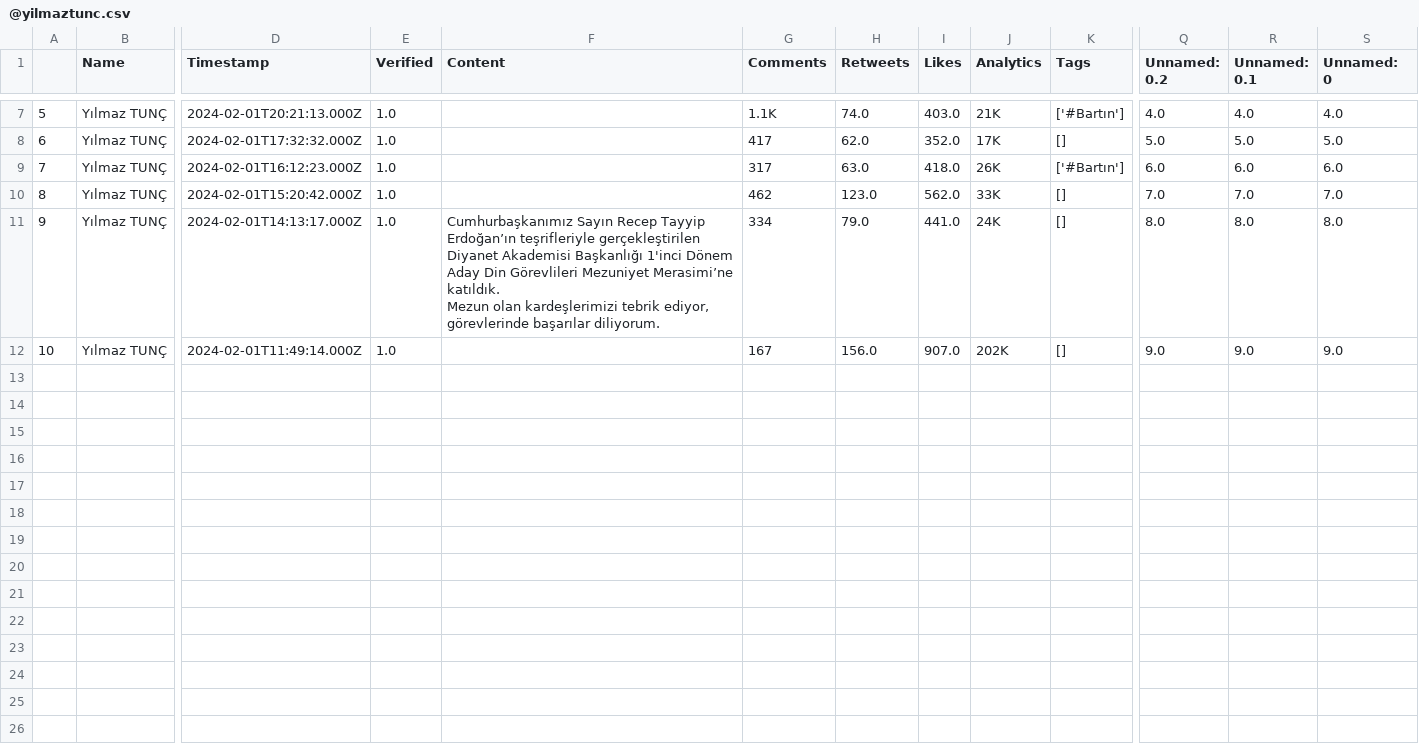
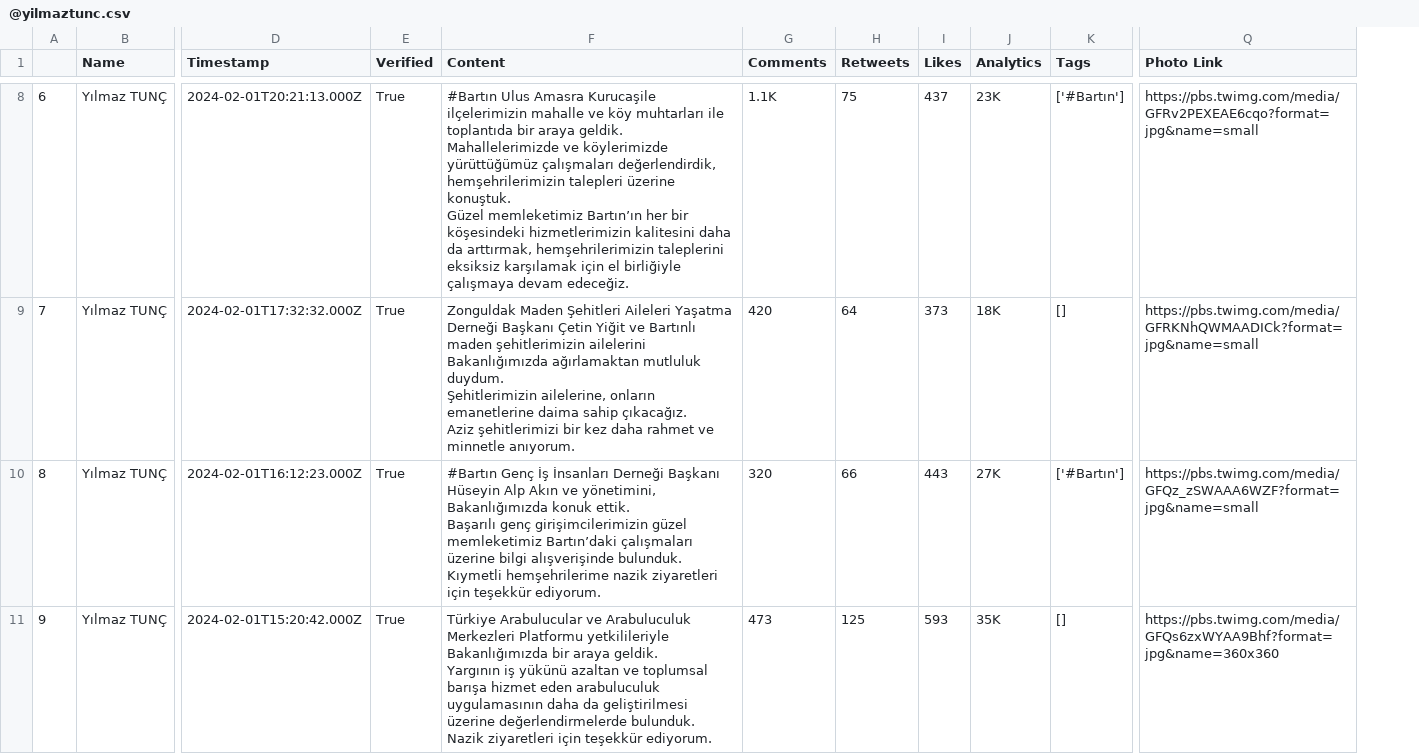
Before and after one commit to aritespit/mt-hackathon-aritespit, a CSV file: tweets/@yilmaztunc.csv, drawn as a sheet; only a part is shown, gaps mark what is left out; removed rows and columns are numbered as before the commit, all else as after; rows hold the shown columns only; ↵ is a line break in a cell; the diff covers the shown part only; the diff names each change by its address in the sheet, - before the commit and + after, or states it on an @@ line.

```diff
--- a/tweets/@yilmaztunc.csv
+++ b/tweets/@yilmaztunc.csv
-column Q (Unnamed: 0.2), rows 7-10: 4.0 | 5.0 | 6.0 | 7.0
-column R (Unnamed: 0.1), rows 7-10: 4.0 | 5.0 | 6.0 | 7.0
-column S (Unnamed: 0), rows 7-10: 4.0 | 5.0 | 6.0 | 7.0
+column Q (Photo Link), rows 8-11: https://pbs.twimg.com/media/GFRv2PEXEAE6cqo?format=jpg&name=small | https://pbs.twimg.com/media/GFRKNhQWMAADICk?format=jpg&name=small | https://pbs.twimg.com/media/GFQz_zSWAAA6WZF?format=jpg&name=small | https://pbs.twimg.com/media/GFQs6zxWYAA9Bhf?format=jpg&name=360x360
@@ column A renumbered between rows 6 and 11 @@
-E8:E11 (Verified): 1.0
+E8:E11 (Verified): True
-F8 (Content): (empty)
+F8 (Content): #Bartın Ulus Amasra Kurucaşile ↵ ilçelerimizin mahalle ve köy muhtarları ile toplantıda bir araya geldik. ↵ Mahallelerimizde ve köylerimizde yürüttüğümüz çalışmaları değerlendirdik, hemşehrilerimizin talepleri üzerine konuştuk. ↵ Güzel memleketimiz Bartın’ın her bir köşesindeki hizmetlerimizin kalitesini daha da arttırmak, hemşehrilerimizin taleplerini eksiksiz karşılamak için el birliğiyle çalışmaya devam edeceğiz.
-H8 (Retweets): 74.0
+H8 (Retweets): 75
-I8 (Likes): 403.0
+I8 (Likes): 437
-J8 (Analytics): 21K
+J8 (Analytics): 23K
-F9 (Content): (empty)
+F9 (Content): Zonguldak Maden Şehitleri Aileleri Yaşatma Derneği Başkanı Çetin Yiğit ve Bartınlı maden şehitlerimizin ailelerini Bakanlığımızda ağırlamaktan mutluluk duydum. ↵ Şehitlerimizin ailelerine, onların emanetlerine daima sahip çıkacağız. ↵ Aziz şehitlerimizi bir kez daha rahmet ve minnetle anıyorum.
-G9 (Comments): 417
+G9 (Comments): 420
-H9 (Retweets): 62.0
+H9 (Retweets): 64
-I9 (Likes): 352.0
+I9 (Likes): 373
-J9 (Analytics): 17K
+J9 (Analytics): 18K
-F10 (Content): (empty)
+F10 (Content): #Bartın Genç İş İnsanları Derneği Başkanı Hüseyin Alp Akın ve yönetimini, Bakanlığımızda konuk ettik. ↵ Başarılı genç girişimcilerimizin güzel memleketimiz Bartın’daki çalışmaları üzerine bilgi alışverişinde bulunduk. ↵ Kıymetli hemşehrilerime nazik ziyaretleri için teşekkür ediyorum.
-G10 (Comments): 317
+G10 (Comments): 320
-H10 (Retweets): 63.0
+H10 (Retweets): 66
-I10 (Likes): 418.0
+I10 (Likes): 443
-J10 (Analytics): 26K
+J10 (Analytics): 27K
-F11 (Content): (empty)
+F11 (Content): Türkiye Arabulucular ve Arabuluculuk Merkezleri Platformu yetkilileriyle Bakanlığımızda bir araya geldik. ↵ Yargının iş yükünü azaltan ve toplumsal barışa hizmet eden arabuluculuk uygulamasının daha da geliştirilmesi üzerine değerlendirmelerde bulunduk. ↵ Nazik ziyaretleri için teşekkür ediyorum.
-G11 (Comments): 462
+G11 (Comments): 473
-H11 (Retweets): 123.0
+H11 (Retweets): 125
-I11 (Likes): 562.0
+I11 (Likes): 593
-J11 (Analytics): 33K
+J11 (Analytics): 35K
-row 11: 9 | Yılmaz TUNÇ | 2024-02-01T14:13:17.000Z | 1.0 | Cumhurbaşkanımız Sayın Recep Tayyip Erdoğan’ın teşrifleriyle gerçekleştirilen Diyanet Akademisi Başkanlığı 1'inci Dönem Aday Din Görevlileri Mezuniyet Merasimi’ne katıldık. ↵ Mezun olan kardeşlerimizi tebrik ediyor, görevlerinde başarılar diliyorum. | 334 | 79.0 | 441.0 | 24K | [] | 8.0 | 8.0 | 8.0
-row 12: 10 | Yılmaz TUNÇ | 2024-02-01T11:49:14.000Z | 1.0 |  | 167 | 156.0 | 907.0 | 202K | [] | 9.0 | 9.0 | 9.0
```
Also changed, not shown: 1 added row and 27 edited cells elsewhere in this file, tweets/@_cevdetyilmaz.csv, tweets/@aBayraktar1.csv, 36 other files.
